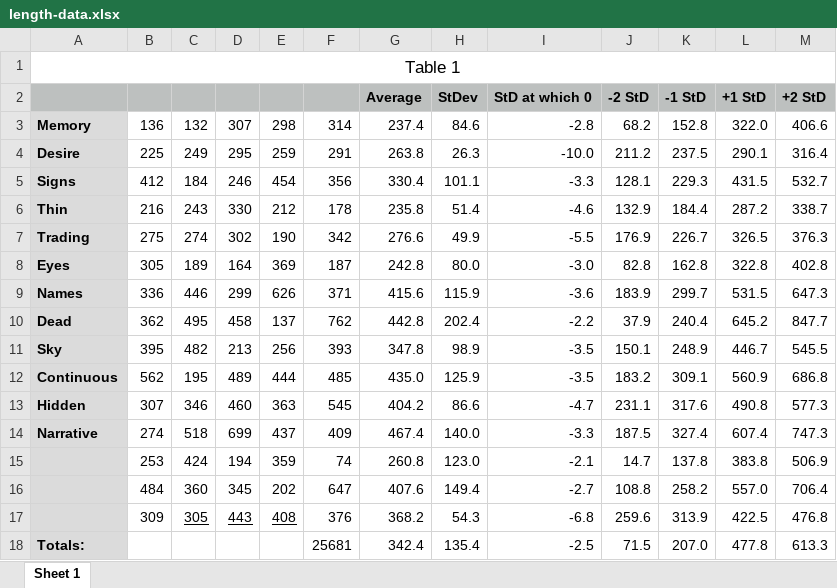
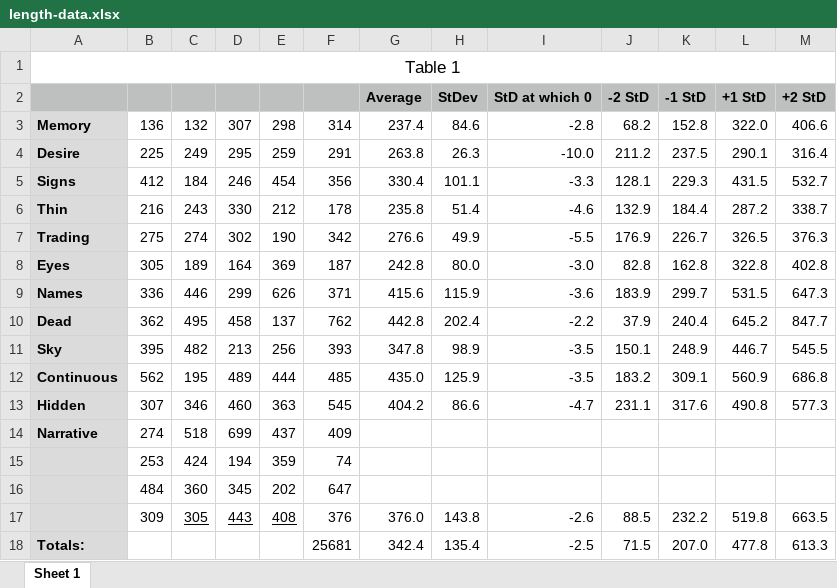
Before and after one commit to sbassoon/nanogenmo-2019, an Excel workbook: length-data.xlsx, sheet Sheet 1, drawn as a sheet; values as stored, in another font and other column widths than the file's, no borders; removed rows and columns are numbered as before the commit, all else as after; the diff names each change by its address in the sheet, - before the commit and + after, or states it on an @@ line.

Commit message:
Update length-data.xlsx

```diff
--- a/length-data.xlsx (sheet Sheet 1)
+++ b/length-data.xlsx (sheet Sheet 1)
-G14: 467.4
+G14: (empty)
-H14: 140.0
+H14: (empty)
-I14: -3.3
+I14: (empty)
-J14: 187.5
+J14: (empty)
-K14: 327.4
+K14: (empty)
-L14: 607.4
+L14: (empty)
-M14: 747.3
+M14: (empty)
-row 15:  | 253 | 424 | 194 | 359 | 74 | 260.8 | 123.0 | -2.1 | 14.7 | 137.8 | 383.8 | 506.9
-row 16:  | 484 | 360 | 345 | 202 | 647 | 407.6 | 149.4 | -2.7 | 108.8 | 258.2 | 557.0 | 706.4
-row 17:  | 309 | 305 | 443 | 408 | 376 | 368.2 | 54.3 | -6.8 | 259.6 | 313.9 | 422.5 | 476.8
+row 15:  | 253 | 424 | 194 | 359 | 74
+row 16:  | 484 | 360 | 345 | 202 | 647
+row 17:  | 309 | 305 | 443 | 408 | 376 | 376.0 | 143.8 | -2.6 | 88.5 | 232.2 | 519.8 | 663.5
```
